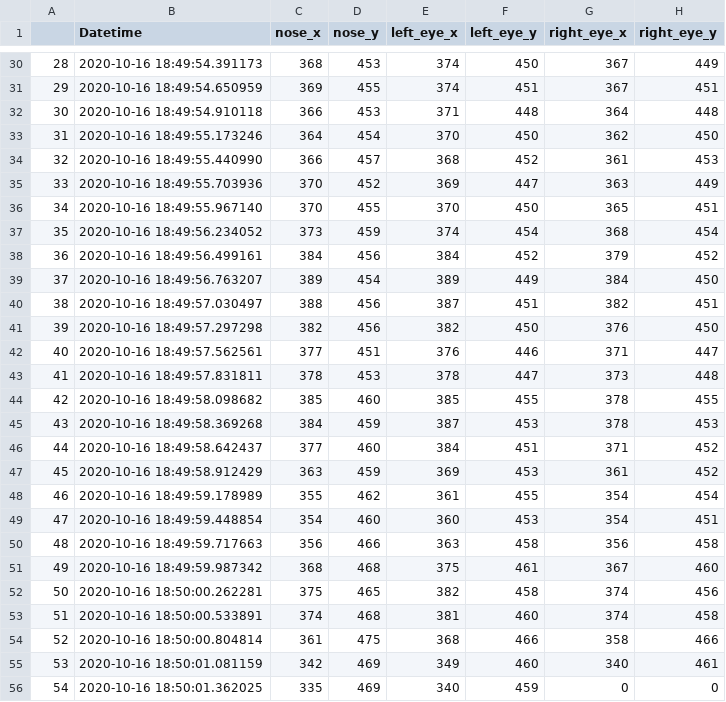
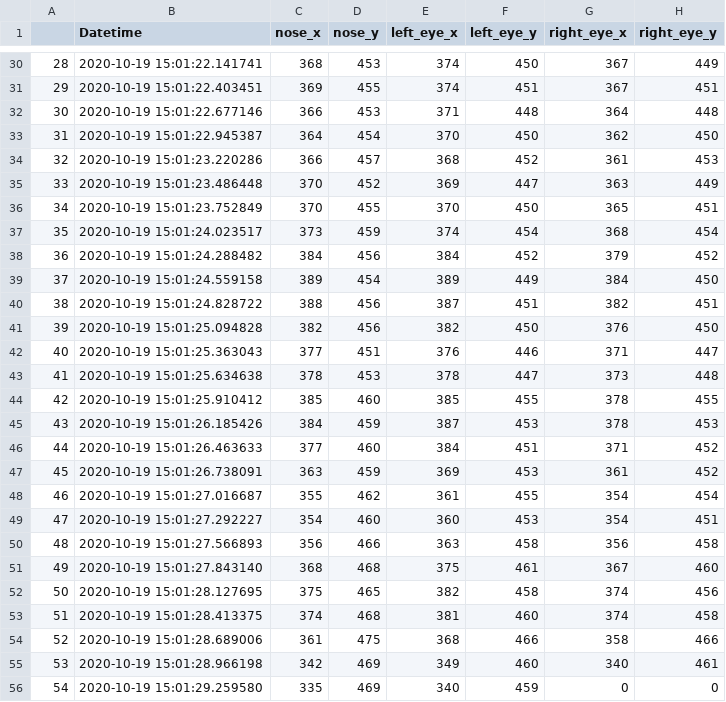
Before and after one commit to YusakuKanda-lab/pose-movie, a CSV file: csv/output08_OK_rotation.csv, drawn as a sheet; only a part is shown, gaps mark what is left out; the diff covers the shown part only; the diff names each change by its address in the sheet, - before the commit and + after, or states it on an @@ line.

```diff
--- a/csv/output08_OK_rotation.csv
+++ b/csv/output08_OK_rotation.csv
-B30 (Datetime): 2020-10-16 18:49:54.391173
+B30 (Datetime): 2020-10-19 15:01:22.141741
-B31 (Datetime): 2020-10-16 18:49:54.650959
+B31 (Datetime): 2020-10-19 15:01:22.403451
-B32 (Datetime): 2020-10-16 18:49:54.910118
+B32 (Datetime): 2020-10-19 15:01:22.677146
-B33 (Datetime): 2020-10-16 18:49:55.173246
+B33 (Datetime): 2020-10-19 15:01:22.945387
-B34 (Datetime): 2020-10-16 18:49:55.440990
+B34 (Datetime): 2020-10-19 15:01:23.220286
-B35 (Datetime): 2020-10-16 18:49:55.703936
+B35 (Datetime): 2020-10-19 15:01:23.486448
-B36 (Datetime): 2020-10-16 18:49:55.967140
+B36 (Datetime): 2020-10-19 15:01:23.752849
-B37 (Datetime): 2020-10-16 18:49:56.234052
+B37 (Datetime): 2020-10-19 15:01:24.023517
-B38 (Datetime): 2020-10-16 18:49:56.499161
+B38 (Datetime): 2020-10-19 15:01:24.288482
-B39 (Datetime): 2020-10-16 18:49:56.763207
+B39 (Datetime): 2020-10-19 15:01:24.559158
-B40 (Datetime): 2020-10-16 18:49:57.030497
+B40 (Datetime): 2020-10-19 15:01:24.828722
-B41 (Datetime): 2020-10-16 18:49:57.297298
+B41 (Datetime): 2020-10-19 15:01:25.094828
-B42 (Datetime): 2020-10-16 18:49:57.562561
+B42 (Datetime): 2020-10-19 15:01:25.363043
-B43 (Datetime): 2020-10-16 18:49:57.831811
+B43 (Datetime): 2020-10-19 15:01:25.634638
-B44 (Datetime): 2020-10-16 18:49:58.098682
+B44 (Datetime): 2020-10-19 15:01:25.910412
-B45 (Datetime): 2020-10-16 18:49:58.369268
+B45 (Datetime): 2020-10-19 15:01:26.185426
-B46 (Datetime): 2020-10-16 18:49:58.642437
+B46 (Datetime): 2020-10-19 15:01:26.463633
-B47 (Datetime): 2020-10-16 18:49:58.912429
+B47 (Datetime): 2020-10-19 15:01:26.738091
-B48 (Datetime): 2020-10-16 18:49:59.178989
+B48 (Datetime): 2020-10-19 15:01:27.016687
-B49 (Datetime): 2020-10-16 18:49:59.448854
+B49 (Datetime): 2020-10-19 15:01:27.292227
-B50 (Datetime): 2020-10-16 18:49:59.717663
+B50 (Datetime): 2020-10-19 15:01:27.566893
-B51 (Datetime): 2020-10-16 18:49:59.987342
+B51 (Datetime): 2020-10-19 15:01:27.843140
-B52 (Datetime): 2020-10-16 18:50:00.262281
+B52 (Datetime): 2020-10-19 15:01:28.127695
-B53 (Datetime): 2020-10-16 18:50:00.533891
+B53 (Datetime): 2020-10-19 15:01:28.413375
-B54 (Datetime): 2020-10-16 18:50:00.804814
+B54 (Datetime): 2020-10-19 15:01:28.689006
-B55 (Datetime): 2020-10-16 18:50:01.081159
+B55 (Datetime): 2020-10-19 15:01:28.966198
-B56 (Datetime): 2020-10-16 18:50:01.362025
+B56 (Datetime): 2020-10-19 15:01:29.259580
```
Also changed, not shown: 94 edited cells elsewhere in this file.
